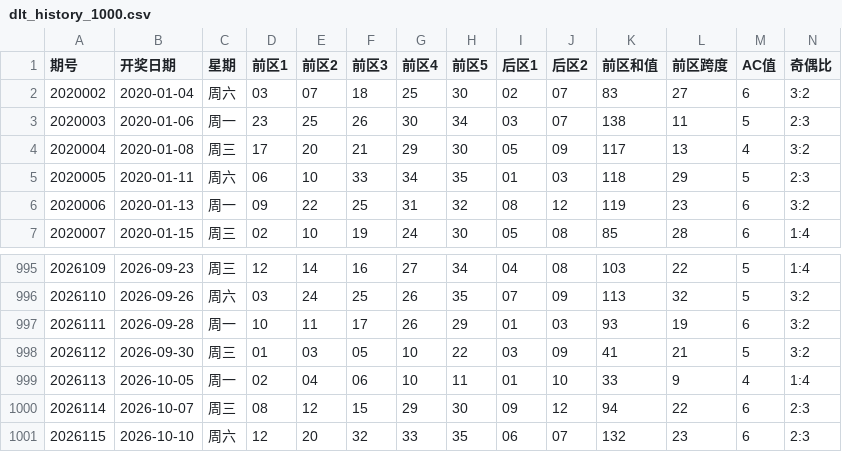
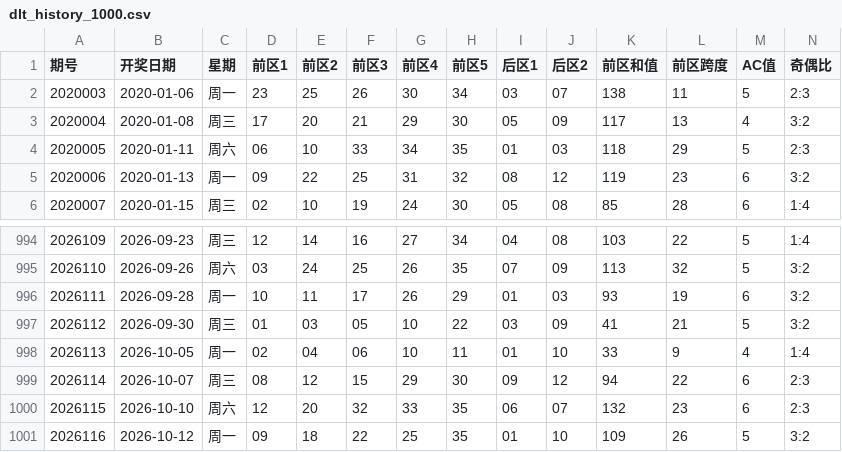
Before and after one commit to ghorgamo/ssqlotto, a CSV file: data/dlt_history_1000.csv, drawn as a sheet; only a part is shown, gaps mark what is left out; removed rows and columns are numbered as before the commit, all else as after; rows hold the shown columns only; the diff names each change by its address in the sheet, - before the commit and + after, or states it on an @@ line.

Commit message:
data: sync DLT issue 2026116 / KL8 issue 2026271 / PL5 issue 2026271 (verified: 163 + Sina/XML)

```diff
--- a/data/dlt_history_1000.csv
+++ b/data/dlt_history_1000.csv
-row 2: 2020002 | 2020-01-04 | 周六 | 03 | 07 | 18 | 25 | 30 | 02 | 07 | 83 | 27 | 6 | 3:2
+row 1001: 2026116 | 2026-10-12 | 周一 | 09 | 18 | 22 | 25 | 35 | 01 | 10 | 109 | 26 | 5 | 3:2
```
Also changed, not shown: data/kl8_history_1000.csv, data/pl5_history_1000.csv, 7 other files.
